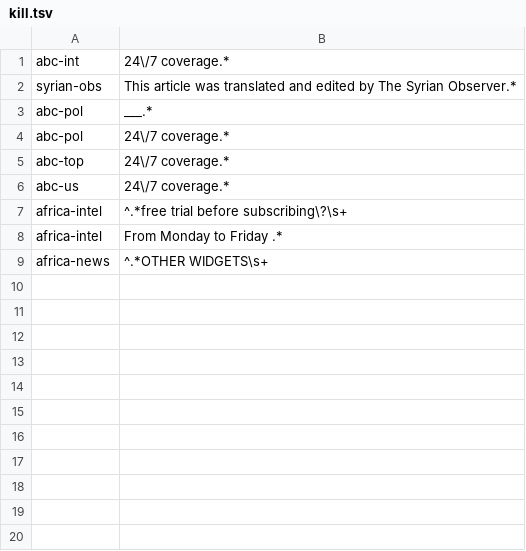
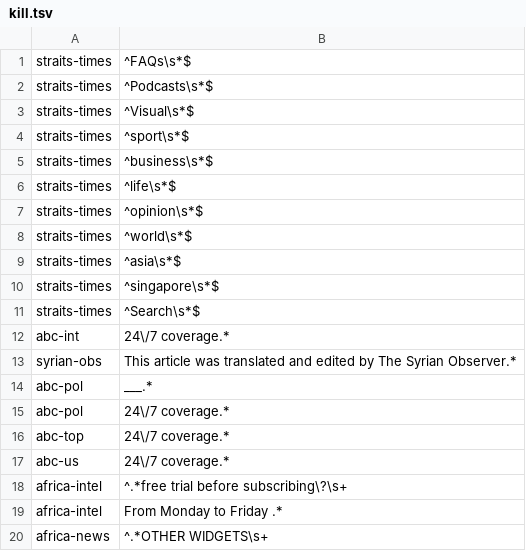
Before and after one commit to CodeAKrome/propaganda, a TSV file: config/kill.tsv, drawn as a sheet.

```diff
--- a/config/kill.tsv
+++ b/config/kill.tsv
@@ -1 +1,12 @@
+straits-times	^FAQs\s*$
+straits-times	^Podcasts\s*$
+straits-times	^Visual\s*$
+straits-times	^sport\s*$
+straits-times	^business\s*$
+straits-times	^life\s*$
+straits-times	^opinion\s*$
+straits-times	^world\s*$
+straits-times	^asia\s*$
+straits-times	^singapore\s*$
+straits-times	^Search\s*$
 abc-int	24\/7 coverage.*
```
Also changed, not shown: 7 other files.
